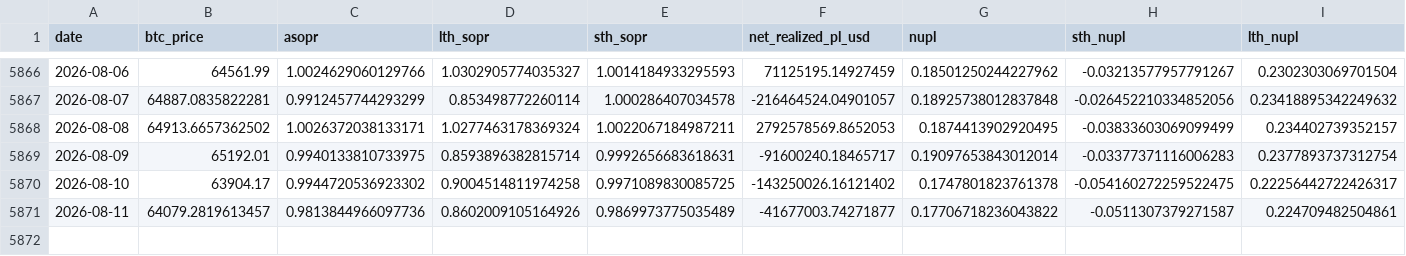
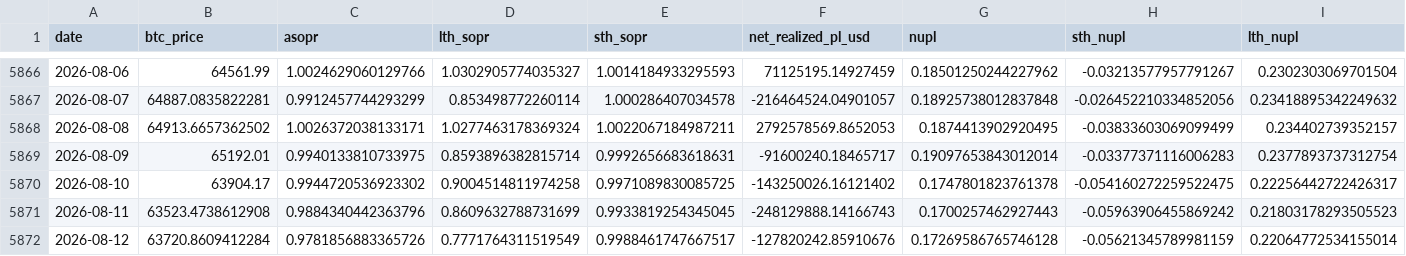
Before and after one commit to yudiyanto88/Onchain-Dashboard, a CSV file: data_momentum.csv, drawn as a sheet; only a part is shown, gaps mark what is left out.

```diff
--- a/data_momentum.csv
+++ b/data_momentum.csv
@@ -5870,2 +5870,3 @@ date,btc_price,asopr,lth_sopr,sth_sopr,net_realized_pl_usd,nupl,sth_nupl,lth_nup
 2026-08-10,63904.17,0.9944720536923302,0.9004514811974258,0.9971089830085725,-143250026.16121402,0.1747801823761378,-0.054160272259522475,0.22256442722426317
-2026-08-11,64079.2819613457,0.9813844966097736,0.8602009105164926,0.9869973775035489,-41677003.74271877,0.17706718236043822,-0.0511307379271587,0.224709482504861
+2026-08-11,63523.4738612908,0.9884340442363796,0.8609632788731699,0.9933819254345045,-248129888.14166743,0.1700257462927443,-0.05963906455869242,0.21803178293505523
+2026-08-12,63720.8609412284,0.9781856883365726,0.7771764311519549,0.9988461747667517,-127820242.85910676,0.17269586765746128,-0.05621345789981159,0.22064772534155014
```
Also changed, not shown: data_mvrv.csv, data_pl_events.csv, 13 other files.
